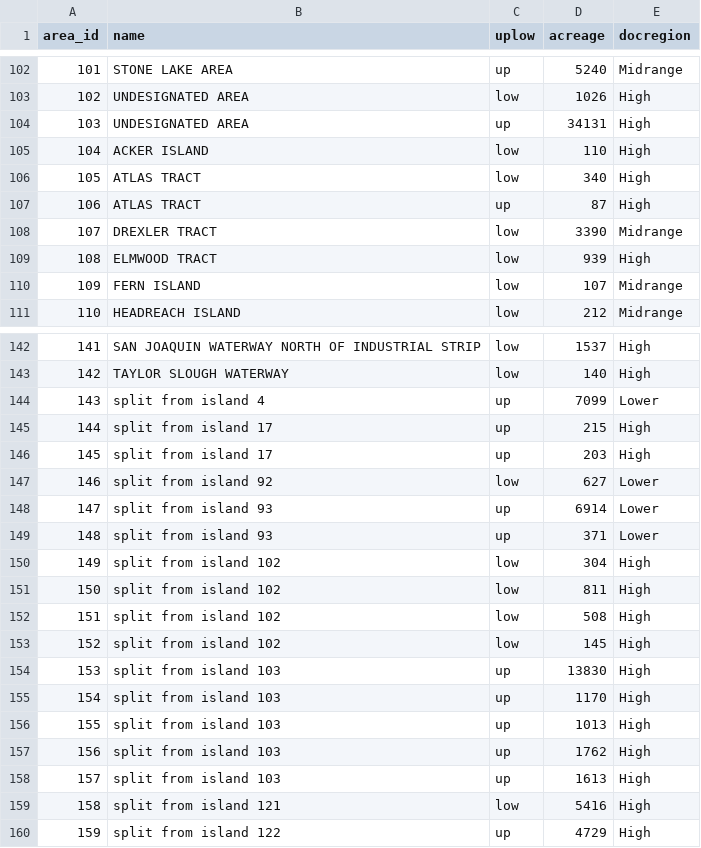
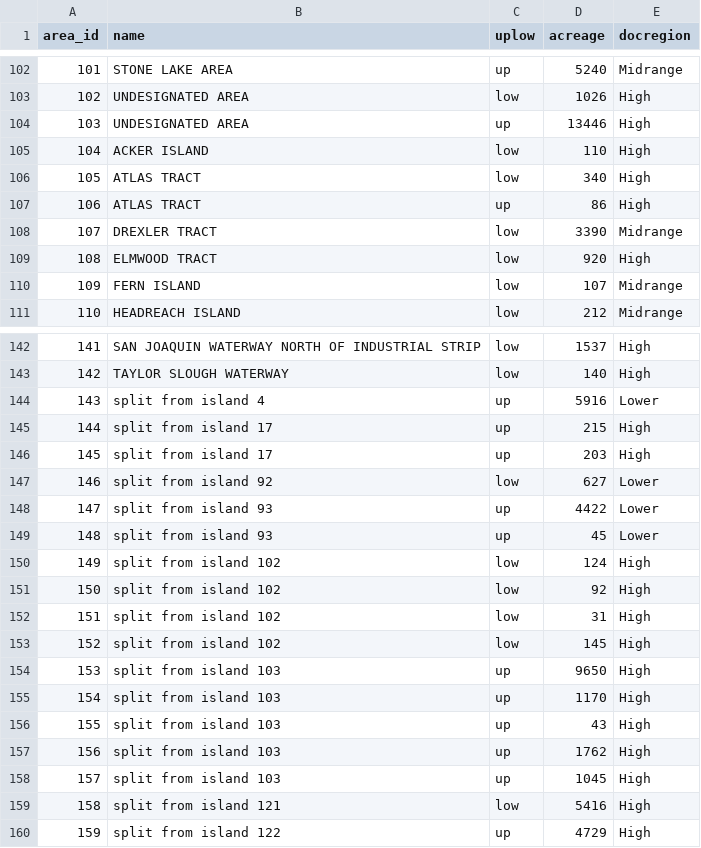
Before and after one commit to CADWRDeltaModeling/deltacd_inputs, a CSV file: planning/inputs/subarea_info_calsim3.csv, drawn as a sheet; only a part is shown, gaps mark what is left out; the diff covers the shown part only.

Commit message:
Add and update Calsim inputs

```diff
--- a/planning/inputs/subarea_info_calsim3.csv
+++ b/planning/inputs/subarea_info_calsim3.csv
@@ -103,8 +103,8 @@ area_id,name,uplow,acreage,docregion
 102,UNDESIGNATED AREA,low,1026,High
-103,UNDESIGNATED AREA,up,34131,High
+103,UNDESIGNATED AREA,up,13446,High
 104,ACKER ISLAND,low,110,High
 105,ATLAS TRACT,low,340,High
-106,ATLAS TRACT,up,87,High
+106,ATLAS TRACT,up,86,High
 107,DREXLER TRACT,low,3390,Midrange
-108,ELMWOOD TRACT,low,939,High
+108,ELMWOOD TRACT,low,920,High
 109,FERN ISLAND,low,107,Midrange
@@ -143,3 +143,3 @@ area_id,name,uplow,acreage,docregion
 142,TAYLOR SLOUGH WATERWAY,low,140,High
-143,split from island 4,up,7099,Lower
+143,split from island 4,up,5916,Lower
 144,split from island 17,up,215,High
@@ -147,13 +147,13 @@ area_id,name,uplow,acreage,docregion
 146,split from island 92,low,627,Lower
-147,split from island 93,up,6914,Lower
-148,split from island 93,up,371,Lower
-149,split from island 102,low,304,High
-150,split from island 102,low,811,High
-151,split from island 102,low,508,High
+147,split from island 93,up,4422,Lower
+148,split from island 93,up,45,Lower
+149,split from island 102,low,124,High
+150,split from island 102,low,92,High
+151,split from island 102,low,31,High
 152,split from island 102,low,145,High
-153,split from island 103,up,13830,High
+153,split from island 103,up,9650,High
 154,split from island 103,up,1170,High
-155,split from island 103,up,1013,High
+155,split from island 103,up,43,High
 156,split from island 103,up,1762,High
-157,split from island 103,up,1613,High
+157,split from island 103,up,1045,High
 158,split from island 121,low,5416,High
```
Also changed, not shown: 20 edited cells elsewhere in this file, 4 other files.
